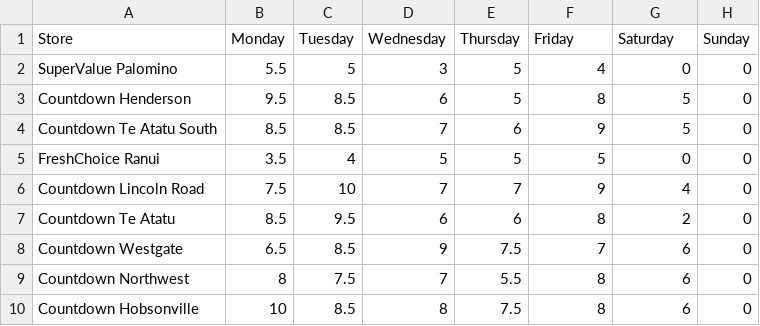
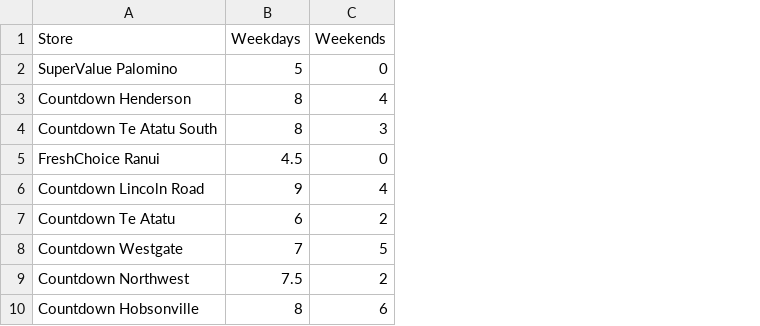
Before and after one commit to stho382/ENGSCI_Group_6_OR, a CSV file: LocationWestRegion.csv, drawn as a sheet; removed rows and columns are numbered as before the commit, all else as after; the diff names each change by its address in the sheet, - before the commit and + after, or states it on an @@ line.

```diff
--- a/LocationWestRegion.csv
+++ b/LocationWestRegion.csv
-column B (Monday), rows 2-10: 5.5 | 9.5 | 8.5 | 3.5 | 7.5 | 8.5 | 6.5 | 8 | 10
-column C (Tuesday), rows 2-10: 5 | 8.5 | 8.5 | 4 | 10 | 9.5 | 8.5 | 7.5 | 8.5
-column D (Wednesday), rows 2-10: 3 | 6 | 7 | 5 | 7 | 6 | 9 | 7 | 8
-column E (Thursday), rows 2-10: 5 | 5 | 6 | 5 | 7 | 6 | 7.5 | 5.5 | 7.5
-column H (Sunday), rows 2-10: all 0
-B1: Friday
+B1: Weekdays
-C1: Saturday
+C1: Weekends
-B2 (Weekdays): 4
+B2 (Weekdays): 5
-C3 (Weekends): 5
+C3 (Weekends): 4
-B4 (Weekdays): 9
+B4 (Weekdays): 8
-C4 (Weekends): 5
+C4 (Weekends): 3
-B5 (Weekdays): 5
+B5 (Weekdays): 4.5
-B7 (Weekdays): 8
+B7 (Weekdays): 6
-C8 (Weekends): 6
+C8 (Weekends): 5
-B9 (Weekdays): 8
+B9 (Weekdays): 7.5
-C9 (Weekends): 6
+C9 (Weekends): 2
```
Also changed, not shown: LocationSouthRegion.csv, 5 other files.
